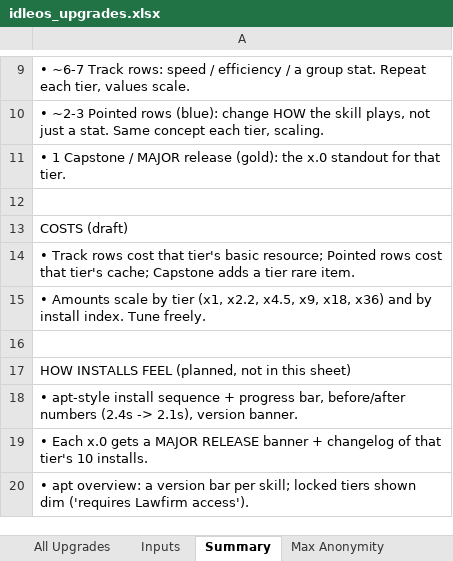
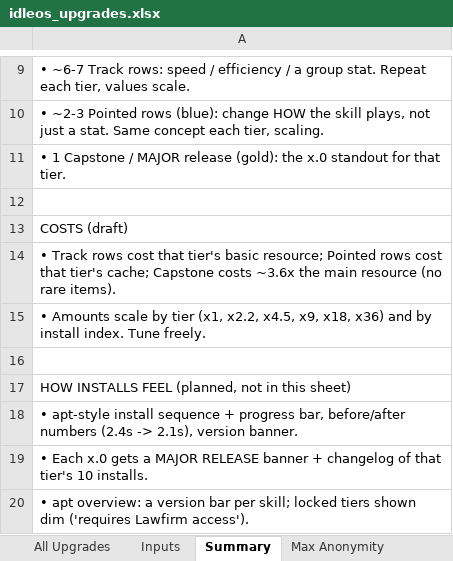
Before and after one commit to joshjkleins/IdleOS, an Excel workbook: tools/upgrades/idleos_upgrades.xlsx, sheet Summary, drawn as a sheet; only a part is shown, gaps mark what is left out; values as stored, in another font and other column widths than the file's, no borders; the diff names each change by its address in the sheet, - before the commit and + after, or states it on an @@ line.

```diff
--- a/tools/upgrades/idleos_upgrades.xlsx (sheet Summary)
+++ b/tools/upgrades/idleos_upgrades.xlsx (sheet Summary)
-A14: …cache; Capstone adds a tier rare item.
+A14: …cache; Capstone costs ~3.6x the main resource (no rare items).
```
Also changed, not shown: sheet Tier Totals, sheet All Upgrades, formulas that keep their value, 20 other files.
